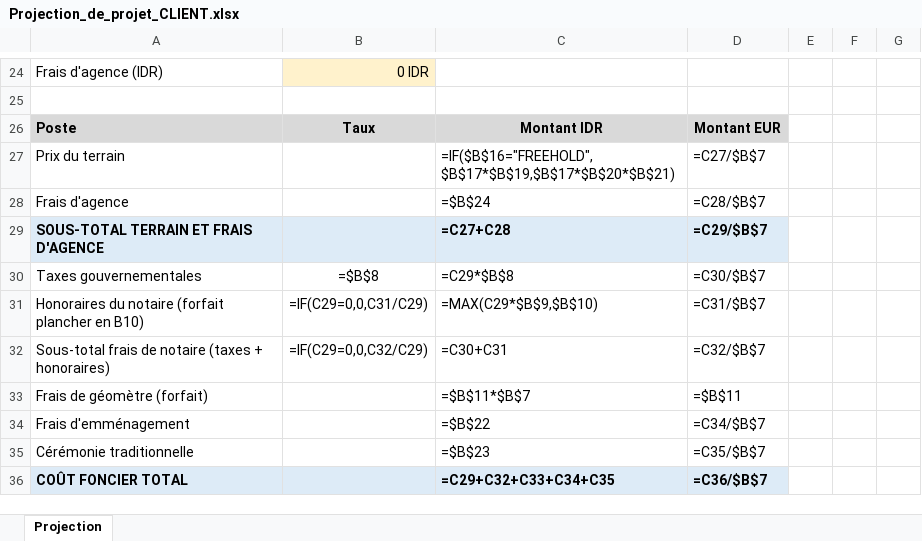
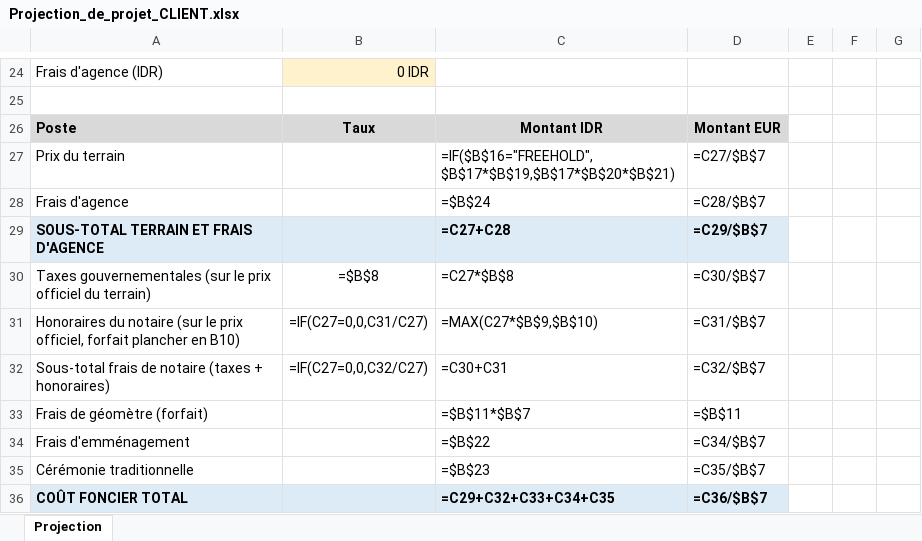
Before and after one commit to alghostrader/jamal, an Excel workbook: transactions/Projection_de_projet_CLIENT.xlsx, sheet Projection, drawn as a sheet; only a part is shown, gaps mark what is left out; values as stored, in another font and other column widths than the file's, no borders; formulas without a stored value are shown as written; conditional formats not drawn; the diff names each change by its address in the sheet, - before the commit and + after, or states it on an @@ line.

```diff
--- a/transactions/Projection_de_projet_CLIENT.xlsx (sheet Projection)
+++ b/transactions/Projection_de_projet_CLIENT.xlsx (sheet Projection)
-A30: Taxes gouvernementales
+A30: Taxes gouvernementales (sur le prix officiel du terrain)
-C30: =C29*$B$8
+C30: =C27*$B$8
-A31: …du notaire (forfait plancher en…
+A31: …du notaire (sur le prix officiel, forfait plancher en…
-B31: =IF(C29=0,0,C31/C29)
+B31: =IF(C27=0,0,C31/C27)
-C31: =MAX(C29*$B$9,$B$10)
+C31: =MAX(C27*$B$9,$B$10)
-B32: =IF(C29=0,0,C32/C29)
+B32: =IF(C27=0,0,C32/C27)
```
Also changed, not shown: transactions/Projection_de_projet.xlsx, transactions/Recap_transaction_fonciere_FREEHOLD_appel_de_fonds.xlsx, 3 other files.
